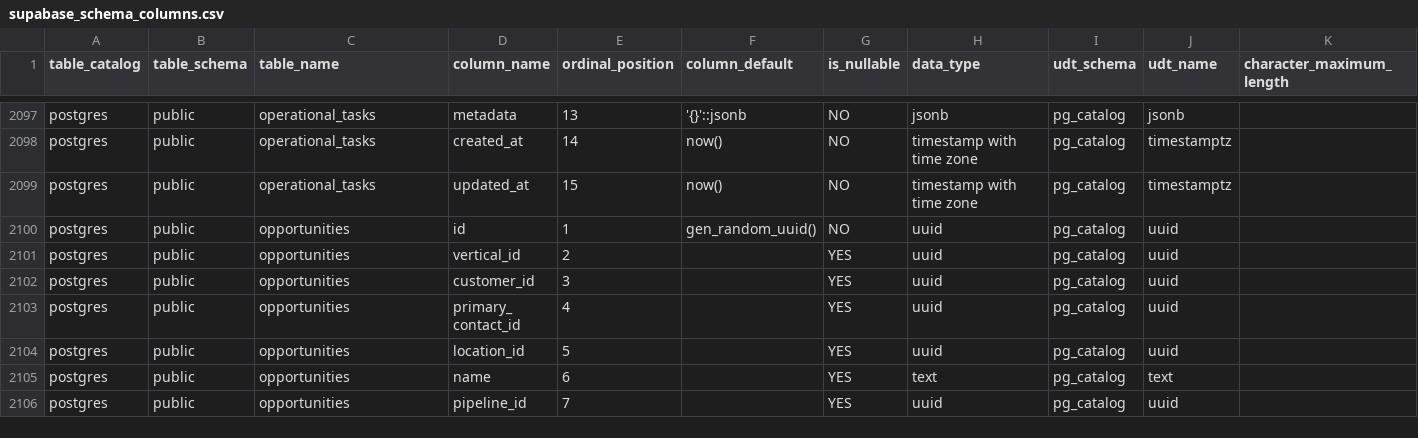
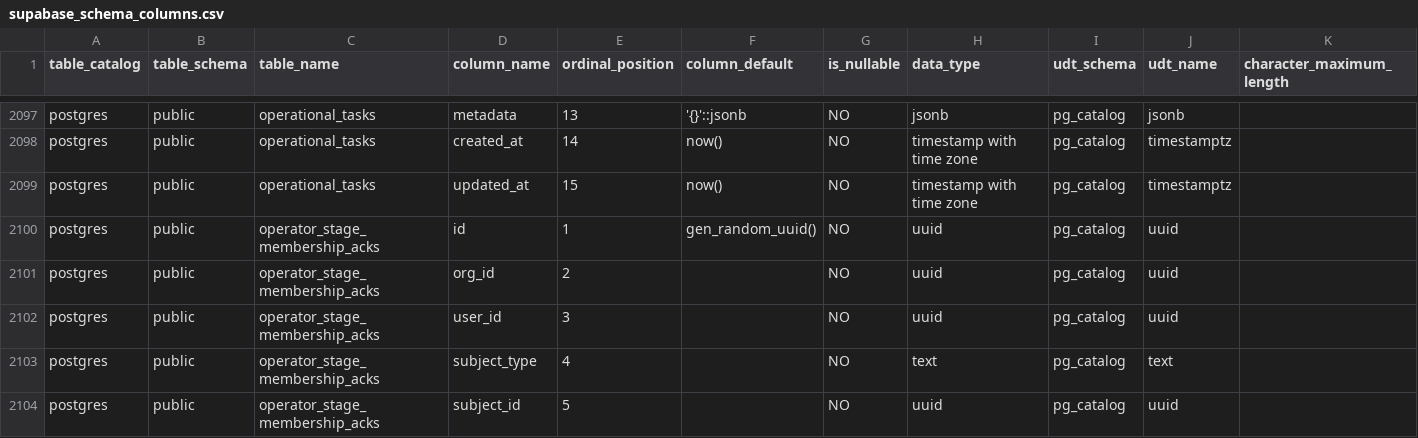
Before and after one commit to ksquared-16/alloy, a CSV file: docs/supabase/reference/supabase_schema_columns.csv, drawn as a sheet; only a part is shown, gaps mark what is left out; the shorter side is filled out with more unchanged rows; rows hold the shown columns only; the diff covers the shown part only; the diff names each change by its address in the sheet, - before the commit and + after, or states it on an @@ line.

```diff
--- a/docs/supabase/reference/supabase_schema_columns.csv
+++ b/docs/supabase/reference/supabase_schema_columns.csv
+row 2100: postgres | public | operator_stage_membership_acks | id | 1 | gen_random_uuid() | NO | uuid | pg_catalog | uuid
+row 2101: postgres | public | operator_stage_membership_acks | org_id | 2 |  | NO | uuid | pg_catalog | uuid
+row 2102: postgres | public | operator_stage_membership_acks | user_id | 3 |  | NO | uuid | pg_catalog | uuid
+row 2103: postgres | public | operator_stage_membership_acks | subject_type | 4 |  | NO | text | pg_catalog | text
+row 2104: postgres | public | operator_stage_membership_acks | subject_id | 5 |  | NO | uuid | pg_catalog | uuid
```
Also changed, not shown: 7 added rows elsewhere in this file, docs/supabase/reference/supabase_tables.csv, 20 other files.
